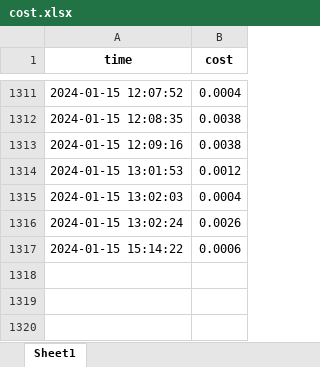
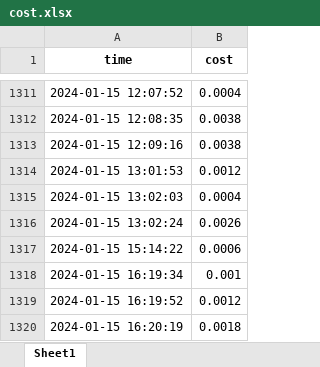
Before and after one commit to TD21forever/RSS-Master, an Excel workbook: resource/cost.xlsx, sheet Sheet1, drawn as a sheet; only a part is shown, gaps mark what is left out; values as stored, in another font and other column widths than the file's, no borders; the diff names each change by its address in the sheet, - before the commit and + after, or states it on an @@ line.

```diff
--- a/resource/cost.xlsx (sheet Sheet1)
+++ b/resource/cost.xlsx (sheet Sheet1)
+row 1318: 2024-01-15 16:19:34 | 0.001
+row 1319: 2024-01-15 16:19:52 | 0.0012
+row 1320: 2024-01-15 16:20:19 | 0.0018
```
Also changed, not shown: 10 other files.
